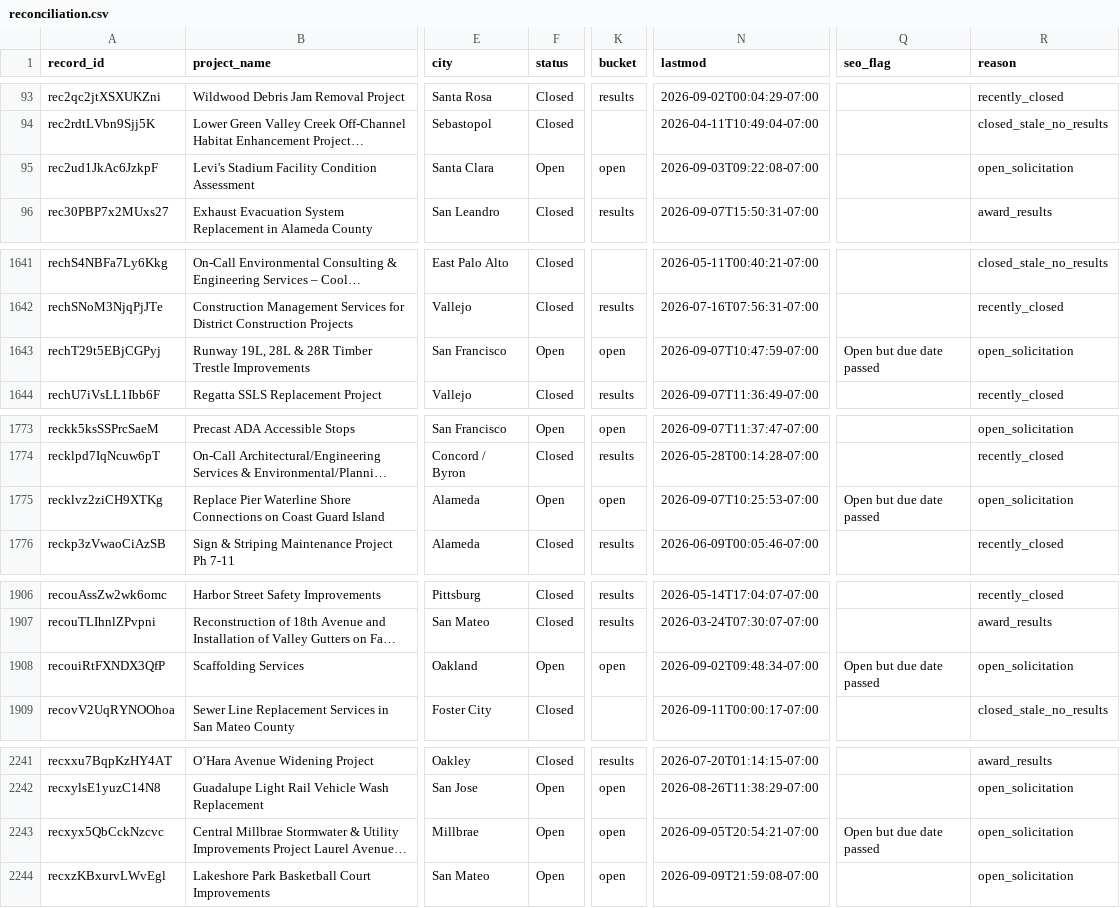
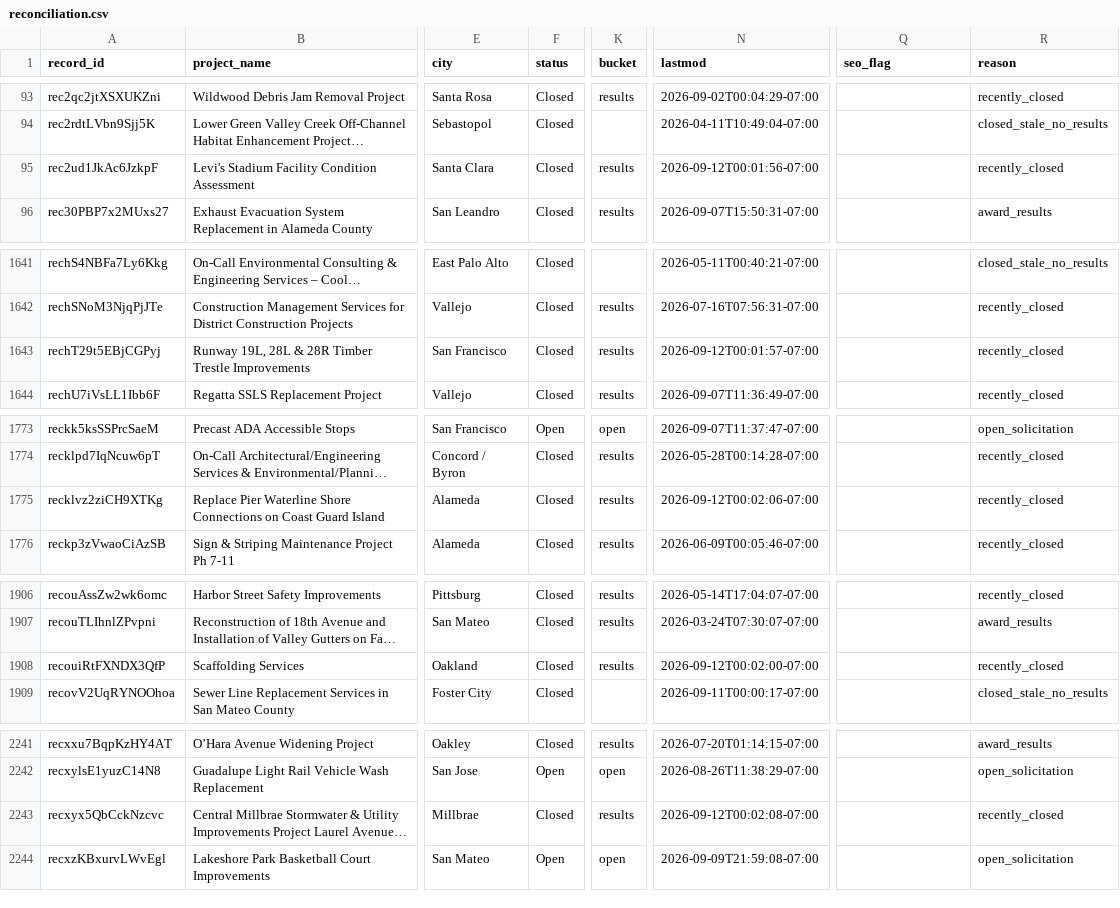
Before and after one commit to blawless23/bidthebay-sitemaps, a CSV file: reconciliation.csv, drawn as a sheet; only a part is shown, gaps mark what is left out; long unchanged cells end in …; the diff covers the shown part only; the diff names each change by its address in the sheet, - before the commit and + after, or states it on an @@ line.

Commit message:
sitemap v2.1: 1903 project URLs (open 225 / results 1678 / agencies 280) (+0/-0)

```diff
--- a/reconciliation.csv
+++ b/reconciliation.csv
-F95 (status): Open
+F95 (status): Closed
-K95 (bucket): open
+K95 (bucket): results
-N95 (lastmod): 2026-09-03T09:22:08-07:00
+N95 (lastmod): 2026-09-12T00:01:56-07:00
-R95 (reason): open_solicitation
+R95 (reason): recently_closed
-F1643 (status): Open
+F1643 (status): Closed
-K1643 (bucket): open
+K1643 (bucket): results
-N1643 (lastmod): 2026-09-07T10:47:59-07:00
+N1643 (lastmod): 2026-09-12T00:01:57-07:00
-Q1643 (seo_flag): Open but due date passed
+Q1643 (seo_flag): (empty)
-R1643 (reason): open_solicitation
+R1643 (reason): recently_closed
-F1775 (status): Open
+F1775 (status): Closed
-K1775 (bucket): open
+K1775 (bucket): results
-N1775 (lastmod): 2026-09-07T10:25:53-07:00
+N1775 (lastmod): 2026-09-12T00:02:06-07:00
-Q1775 (seo_flag): Open but due date passed
+Q1775 (seo_flag): (empty)
-R1775 (reason): open_solicitation
+R1775 (reason): recently_closed
-F1908 (status): Open
+F1908 (status): Closed
-K1908 (bucket): open
+K1908 (bucket): results
-N1908 (lastmod): 2026-09-02T09:48:34-07:00
+N1908 (lastmod): 2026-09-12T00:02:00-07:00
-Q1908 (seo_flag): Open but due date passed
+Q1908 (seo_flag): (empty)
-R1908 (reason): open_solicitation
+R1908 (reason): recently_closed
-F2243 (status): Open
+F2243 (status): Closed
-K2243 (bucket): open
+K2243 (bucket): results
-N2243 (lastmod): 2026-09-05T20:54:21-07:00
+N2243 (lastmod): 2026-09-12T00:02:08-07:00
-Q2243 (seo_flag): Open but due date passed
+Q2243 (seo_flag): (empty)
-R2243 (reason): open_solicitation
+R2243 (reason): recently_closed
```
Also changed, not shown: 41 edited cells elsewhere in this file, 22 other files.
